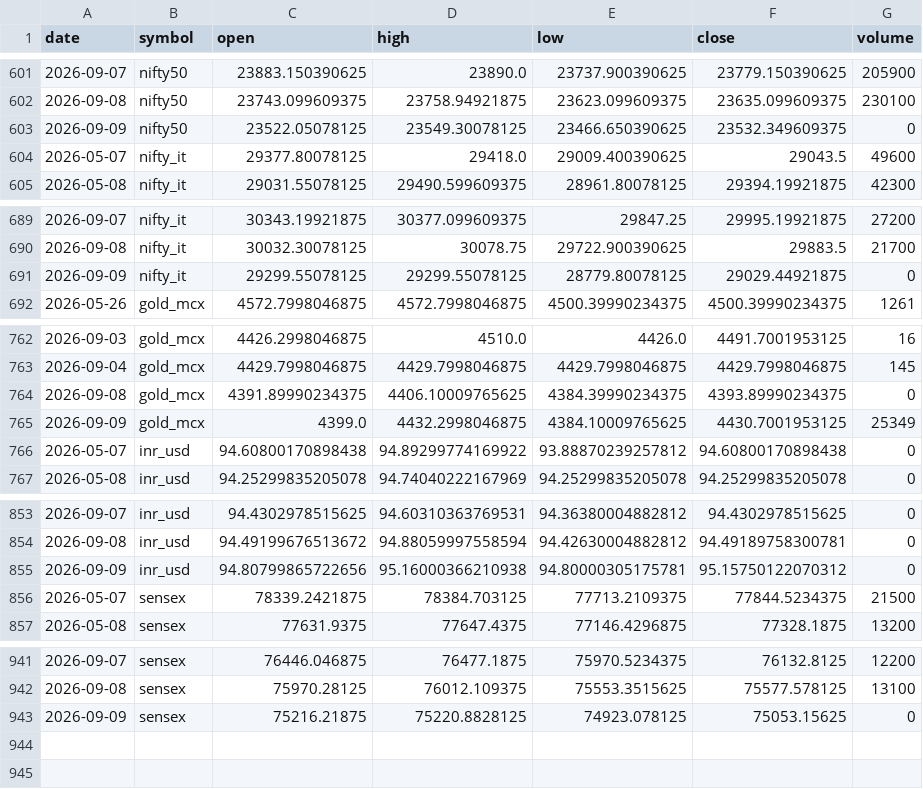
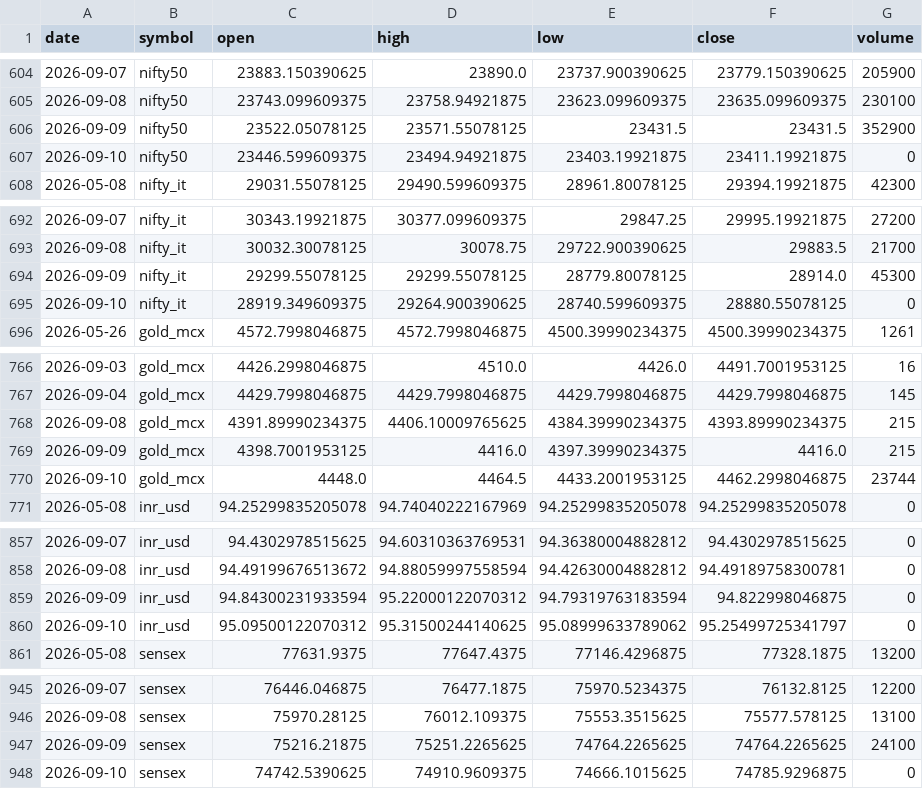
Before and after one commit to ImmadiVenkatesh/india-energy-dashboard, a CSV file: data/markets.csv, drawn as a sheet; only a part is shown, gaps mark what is left out; removed rows and columns are numbered as before the commit, all else as after; the diff names each change by its address in the sheet, - before the commit and + after, or states it on an @@ line.

```diff
--- a/data/markets.csv
+++ b/data/markets.csv
-D606 (high): 23549.30078125
+D606 (high): 23571.55078125
-E606 (low): 23466.650390625
+E606 (low): 23431.5
-F606 (close): 23532.349609375
+F606 (close): 23431.5
-G606 (volume): 0
+G606 (volume): 352900
@@ row 604 moved to row 517: 2026-05-07 @@
+row 607: 2026-09-10 | nifty50 | 23446.599609375 | 23494.94921875 | 23403.19921875 | 23411.19921875 | 0
-F694 (close): 29029.44921875
+F694 (close): 28914.0
-G694 (volume): 0
+G694 (volume): 45300
+row 695: 2026-09-10 | nifty_it | 28919.349609375 | 29264.900390625 | 28740.599609375 | 28880.55078125 | 0
-G768 (volume): 0
+G768 (volume): 215
-row 765: 2026-09-09 | gold_mcx | 4399.0 | 4432.2998046875 | 4384.10009765625 | 4430.7001953125 | 25349
@@ row 766 moved to row 518: 2026-05-07 @@
+row 769: 2026-09-09 | gold_mcx | 4398.7001953125 | 4416.0 | 4397.39990234375 | 4416.0 | 215
+row 770: 2026-09-10 | gold_mcx | 4448.0 | 4464.5 | 4433.2001953125 | 4462.2998046875 | 23744
-C859 (open): 94.80799865722656
+C859 (open): 94.84300231933594
-D859 (high): 95.16000366210938
+D859 (high): 95.22000122070312
-E859 (low): 94.80000305175781
+E859 (low): 94.79319763183594
-F859 (close): 95.15750122070312
+F859 (close): 94.822998046875
@@ row 856 moved to row 519: 2026-05-07 @@
+row 860: 2026-09-10 | inr_usd | 95.09500122070312 | 95.31500244140625 | 95.08999633789062 | 95.25499725341797 | 0
-D947 (high): 75220.8828125
+D947 (high): 75251.2265625
-E947 (low): 74923.078125
+E947 (low): 74764.2265625
-F947 (close): 75053.15625
+F947 (close): 74764.2265625
-G947 (volume): 0
+G947 (volume): 24100
+row 948: 2026-09-10 | sensex | 74742.5390625 | 74910.9609375 | 74666.1015625 | 74785.9296875 | 0
```
Also changed, not shown: data/crude_benchmarks.csv, data/spr_history.csv, 7 other files.
